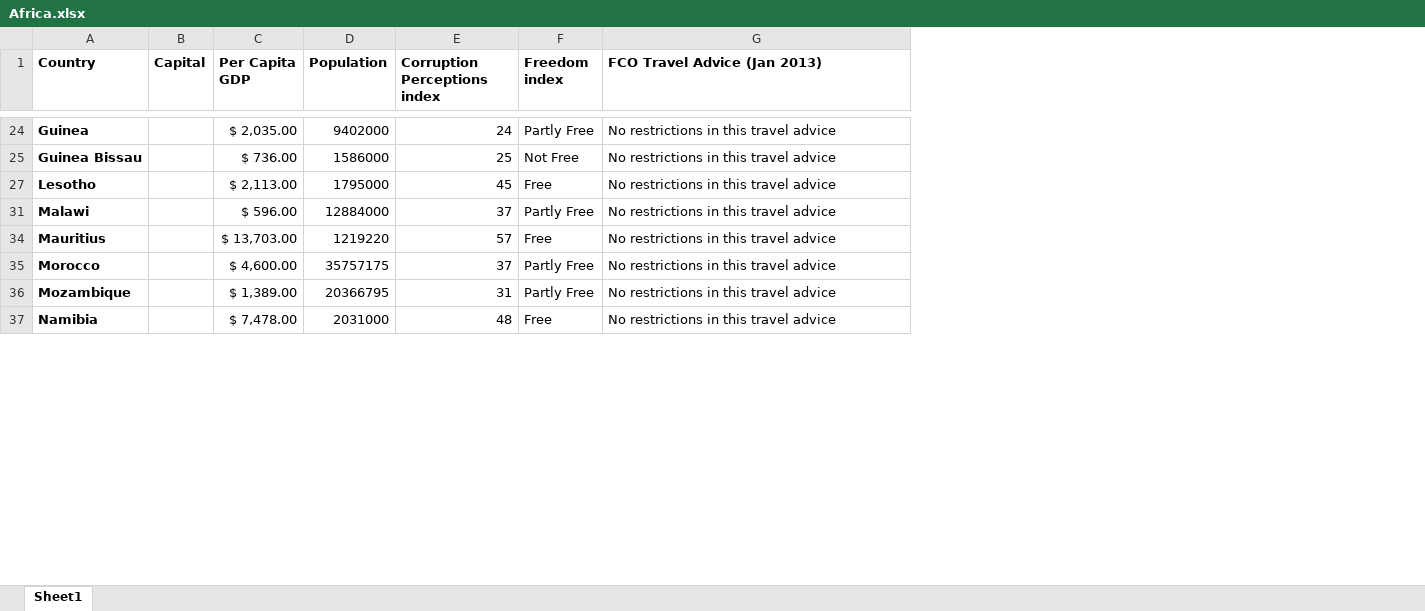
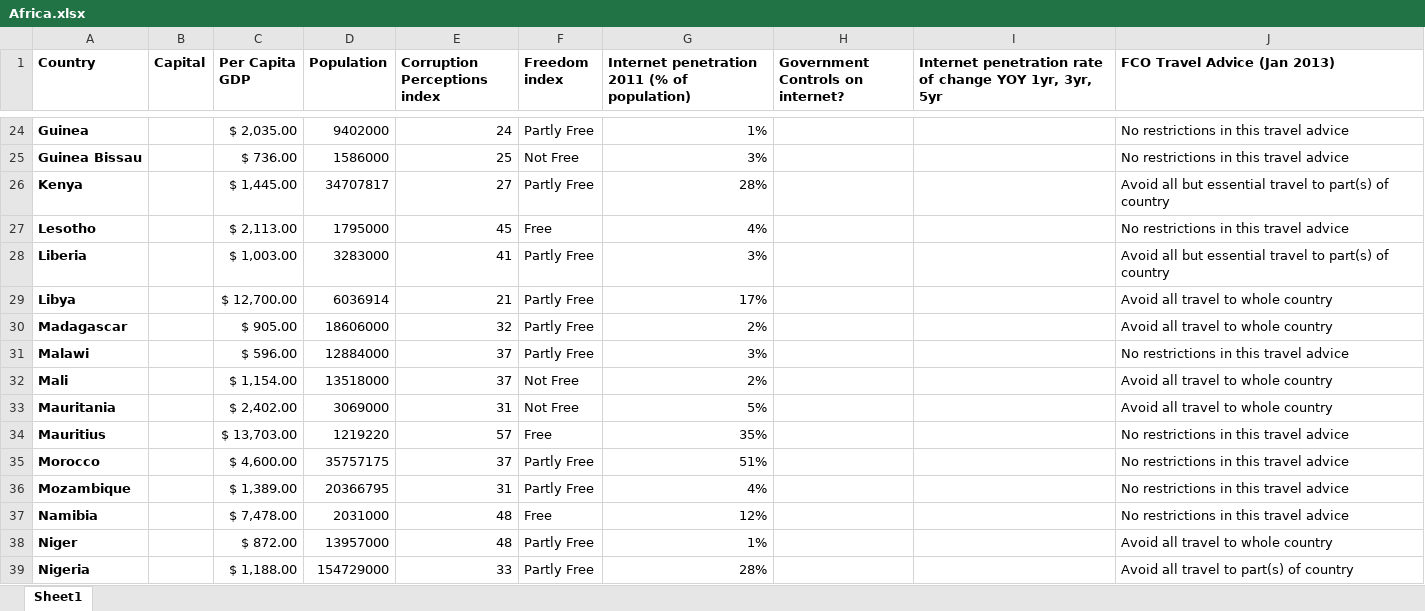
Before and after one commit to scottdavidcraig/Talks, an Excel workbook: Africa.xlsx, sheet Sheet1, drawn as a sheet; only a part is shown, gaps mark what is left out; values as stored, in another font and other column widths than the file's, no borders; conditional formats not drawn; the diff covers the shown part only; the diff names each change by its address in the sheet, - before the commit and + after, or states it on an @@ line.

Commit message:
Adds % Internet penetration to Africa dataset
Adds ITU % Internet penetration to Africa dataset.
Still need to look at rate of change of internet penetration probably
over 1/3/5 years and update when 2012 data becomes available

```diff
--- a/Africa.xlsx (sheet Sheet1)
+++ b/Africa.xlsx (sheet Sheet1)
+column G, row 1: Internet penetration 2011 (% of population); rows 24-25: 1% | 3%; row 27: 4%; row 31: 3%; rows 34-37: 35% | 51% | 4% | 12%
+column H (Government Controls on internet?), empty
+column I, row 1: Internet penetration rate of change YOY 1yr, 3yr, 5yr
+row 26: Kenya |  | $ 1,445.00 | 34707817 | 27 | Partly Free | 28% |  |  | Avoid all but essential travel to part(s) of country
+row 28: Liberia |  | $ 1,003.00 | 3283000 | 41 | Partly Free | 3% |  |  | Avoid all but essential travel to part(s) of country
+row 29: Libya |  | $ 12,700.00 | 6036914 | 21 | Partly Free | 17% |  |  | Avoid all travel to whole country
+row 30: Madagascar |  | $ 905.00 | 18606000 | 32 | Partly Free | 2% |  |  | Avoid all travel to whole country
+row 32: Mali |  | $ 1,154.00 | 13518000 | 37 | Not Free | 2% |  |  | Avoid all travel to whole country
+row 33: Mauritania |  | $ 2,402.00 | 3069000 | 31 | Not Free | 5% |  |  | Avoid all travel to whole country
+row 38: Niger |  | $ 872.00 | 13957000 | 48 | Partly Free | 1% |  |  | Avoid all travel to whole country
+row 39: Nigeria |  | $ 1,188.00 | 154729000 | 33 | Partly Free | 28% |  |  | Avoid all travel to part(s) of country
```
Also changed, not shown: 19 added rows elsewhere in this sheet, hidden cells.
